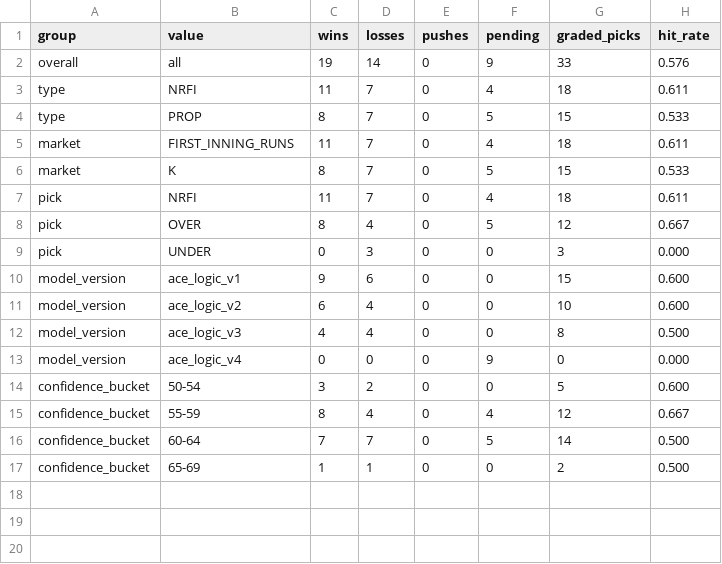
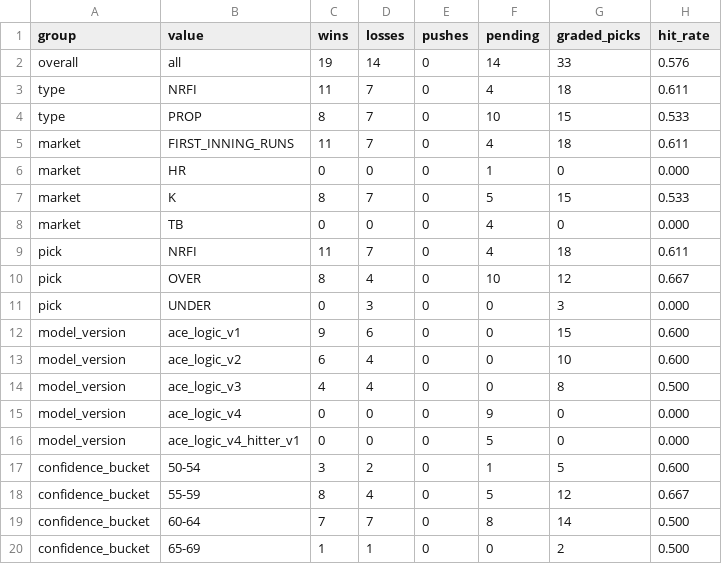
Before and after one commit to KyleAnthony06/mlb-model, a CSV file: reports/model_performance_summary.csv, drawn as a sheet.

```diff
--- a/reports/model_performance_summary.csv
+++ b/reports/model_performance_summary.csv
@@ -1,9 +1,11 @@
 group,value,wins,losses,pushes,pending,graded_picks,hit_rate
-overall,all,19,14,0,9,33,0.576
+overall,all,19,14,0,14,33,0.576
 type,NRFI,11,7,0,4,18,0.611
-type,PROP,8,7,0,5,15,0.533
+type,PROP,8,7,0,10,15,0.533
 market,FIRST_INNING_RUNS,11,7,0,4,18,0.611
+market,HR,0,0,0,1,0,0.000
 market,K,8,7,0,5,15,0.533
+market,TB,0,0,0,4,0,0.000
 pick,NRFI,11,7,0,4,18,0.611
-pick,OVER,8,4,0,5,12,0.667
+pick,OVER,8,4,0,10,12,0.667
 pick,UNDER,0,3,0,0,3,0.000
@@ -13,5 +15,6 @@ model_version,ace_logic_v3,4,4,0,0,8,0.500
 model_version,ace_logic_v4,0,0,0,9,0,0.000
-confidence_bucket,50-54,3,2,0,0,5,0.600
-confidence_bucket,55-59,8,4,0,4,12,0.667
-confidence_bucket,60-64,7,7,0,5,14,0.500
+model_version,ace_logic_v4_hitter_v1,0,0,0,5,0,0.000
+confidence_bucket,50-54,3,2,0,1,5,0.600
+confidence_bucket,55-59,8,4,0,5,12,0.667
+confidence_bucket,60-64,7,7,0,8,14,0.500
 confidence_bucket,65-69,1,1,0,0,2,0.500
```
Also changed, not shown: data/graded/2026-05-15_graded.csv, data/picks/2026-05-15_picks.csv, 4 other files.
